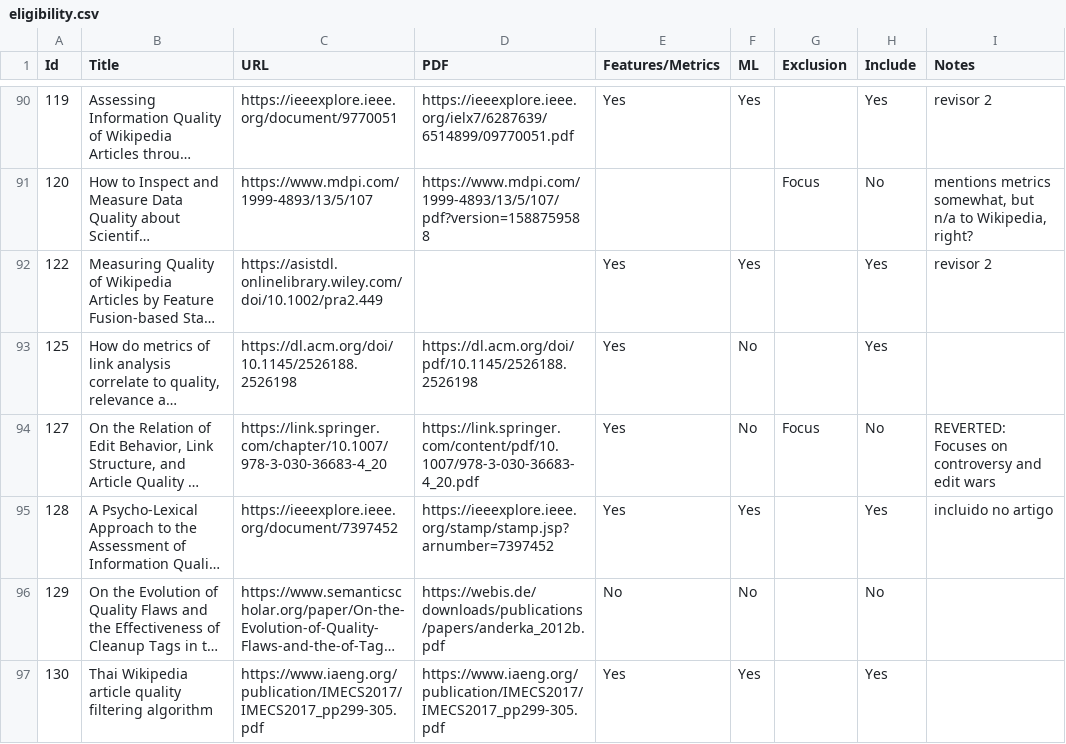
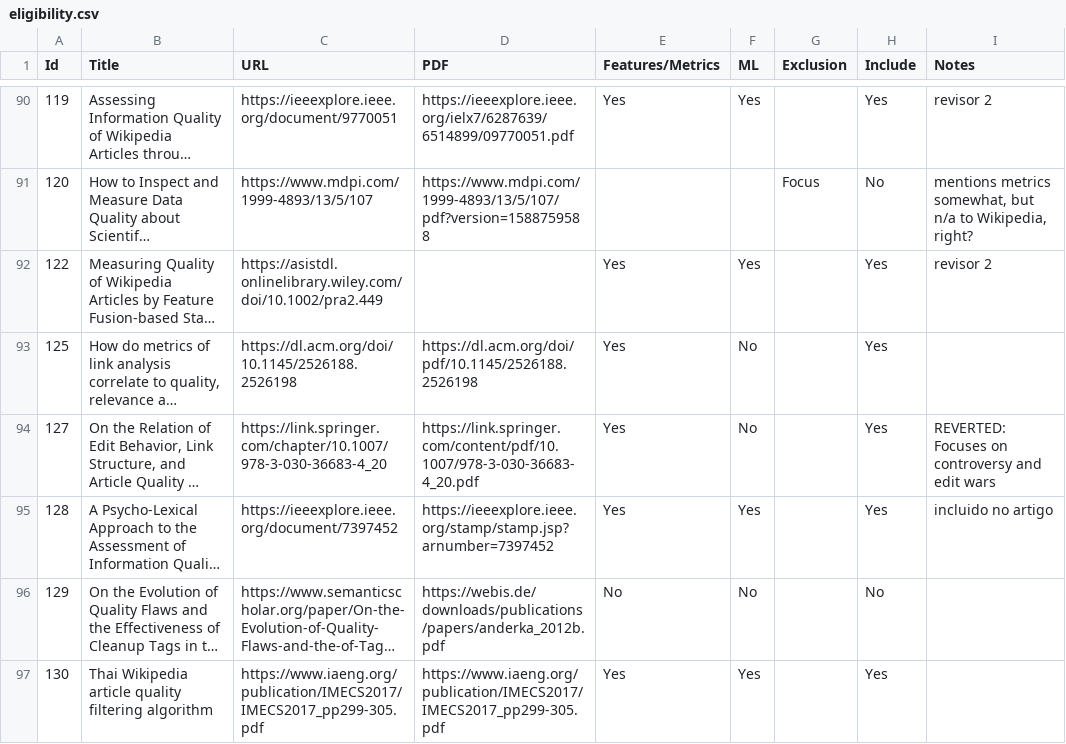
Before and after one commit to MOAAS/WikiQuality, a CSV file: review/validation/eligibility.csv, drawn as a sheet; only a part is shown, gaps mark what is left out; long unchanged cells end in …; the diff names each change by its address in the sheet, - before the commit and + after, or states it on an @@ line.

```diff
--- a/review/validation/eligibility.csv
+++ b/review/validation/eligibility.csv
-G94 (Exclusion): Focus
+G94 (Exclusion): (empty)
-H94 (Include): No
+H94 (Include): Yes
```
Also changed, not shown: review/filtering/fulltexts.output.csv, review/validation/features.csv, 3 other files.
